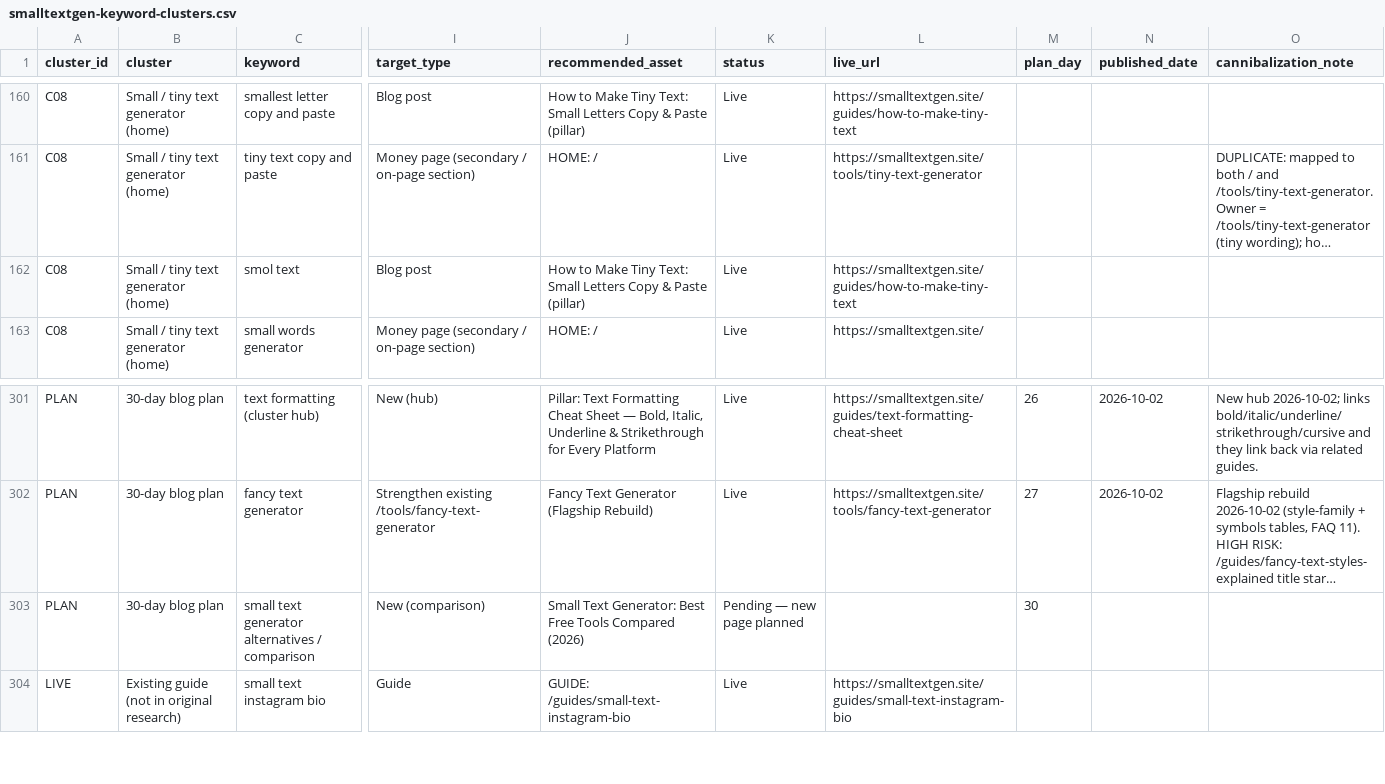
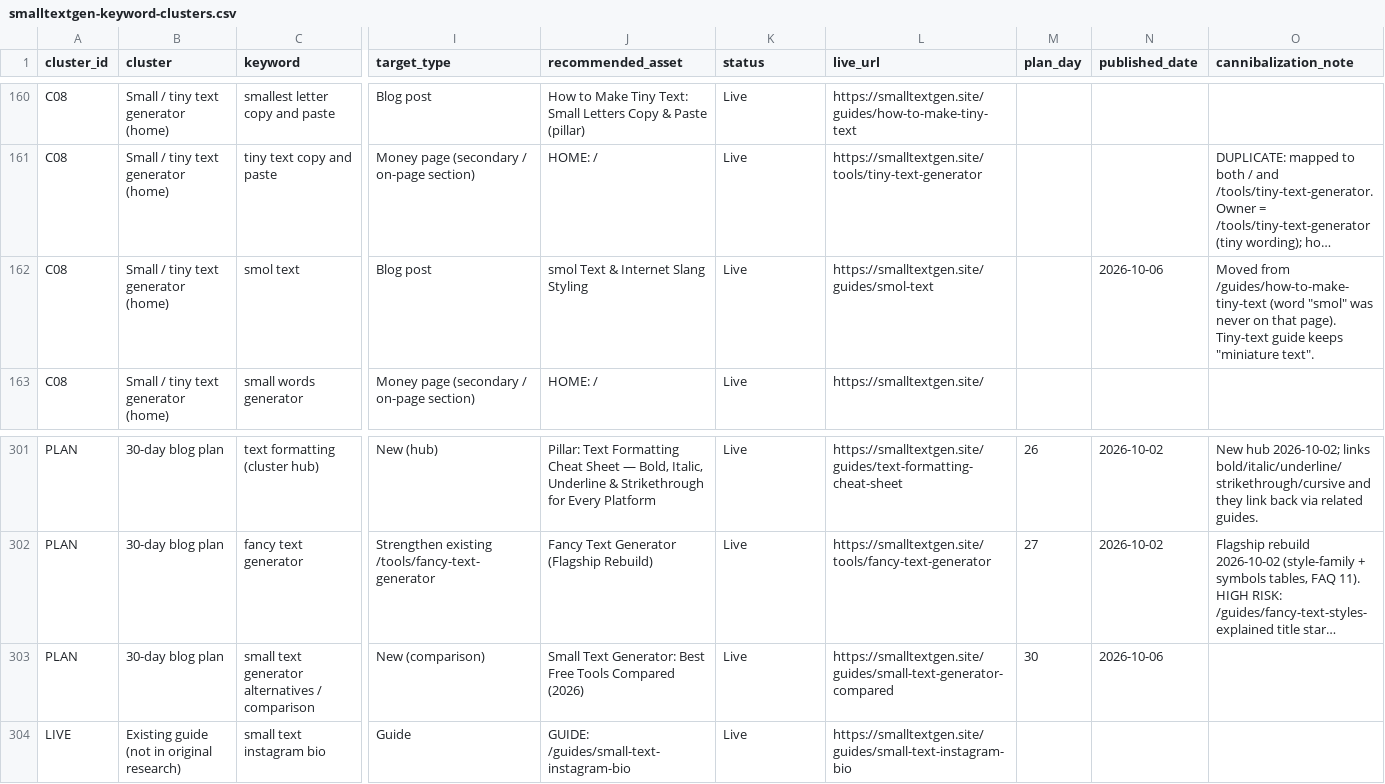
Before and after one commit to salmanbb002/smalltextgen-site, a CSV file: smalltextgen-keyword-clusters.csv, drawn as a sheet; only a part is shown, gaps mark what is left out; long unchanged cells end in …; the diff names each change by its address in the sheet, - before the commit and + after, or states it on an @@ line.

```diff
--- a/smalltextgen-keyword-clusters.csv
+++ b/smalltextgen-keyword-clusters.csv
-J162 (recommended_asset): How to Make Tiny Text: Small Letters Copy & Paste (pillar)
+J162 (recommended_asset): smol Text & Internet Slang Styling
-L162 (live_url): https://smalltextgen.site/guides/how-to-make-tiny-text
+L162 (live_url): https://smalltextgen.site/guides/smol-text
-N162 (published_date): (empty)
+N162 (published_date): 2026-10-06
-O162 (cannibalization_note): (empty)
+O162 (cannibalization_note): Moved from /guides/how-to-make-tiny-text (word "smol" was never on that page). Tiny-text guide keeps "miniature text".
-K303 (status): Pending — new page planned
+K303 (status): Live
-L303 (live_url): (empty)
+L303 (live_url): https://smalltextgen.site/guides/small-text-generator-compared
-N303 (published_date): (empty)
+N303 (published_date): 2026-10-06
```
Also changed, not shown: smalltextgen-30-day-blog-plan.csv, 17 other files.
